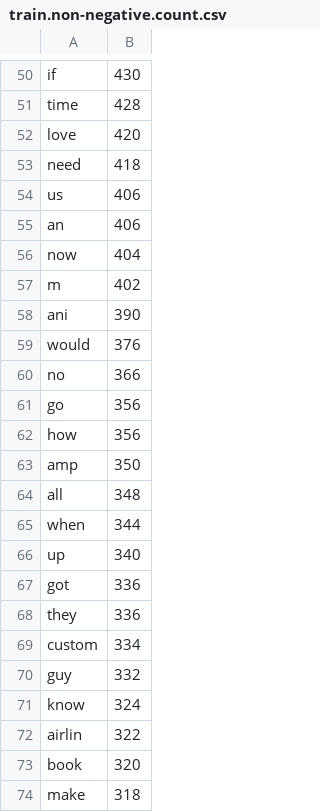
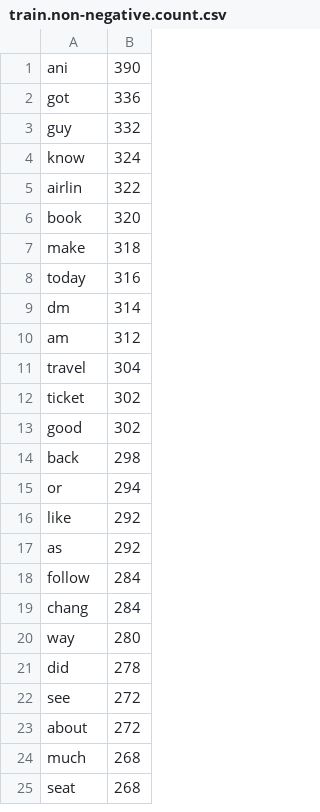
Before and after one commit to didgmlcks99/Random_Forest_Classifier, a CSV file: model/train.non-negative.count.csv, drawn as a sheet; only a part is shown, gaps mark what is left out; the shorter side is filled out with more unchanged rows; the diff covers the shown part only; the diff names each change by its address in the sheet, - before the commit and + after, or states it on an @@ line.

```diff
--- a/model/train.non-negative.count.csv
+++ b/model/train.non-negative.count.csv
-row 50: if | 430
-row 51: time | 428
-row 52: love | 420
-row 53: need | 418
-row 54: us | 406
-row 55: an | 406
-row 56: now | 404
-row 57: m | 402
-row 59: would | 376
-row 60: no | 366
-row 61: go | 356
-row 62: how | 356
-row 63: amp | 350
-row 64: all | 348
-row 65: when | 344
-row 66: up | 340
-row 68: they | 336
-row 69: custom | 334
```
Also changed, not shown: 69 removed rows elsewhere in this file, model/predictor-model.csv, model/train.negative.count.csv, 8 other files.
